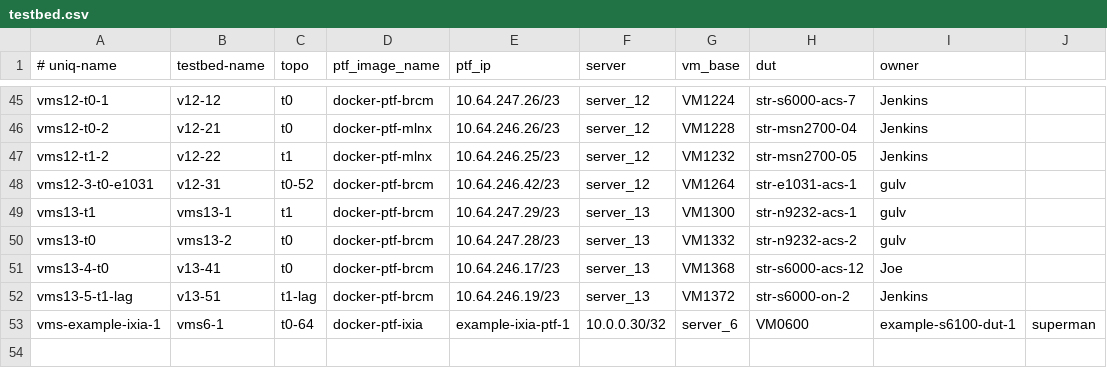
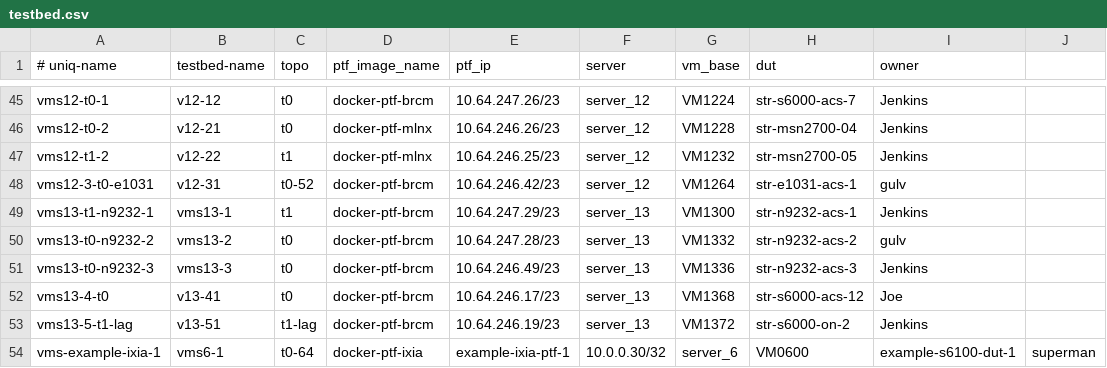
Before and after one commit to neethajohn/sonic-mgmt, a CSV file: ansible/testbed.csv, drawn as a sheet; only a part is shown, gaps mark what is left out.

Commit message:
Merged PR 855627: Configure testbed for N9232 nightly test devices

```diff
--- a/ansible/testbed.csv
+++ b/ansible/testbed.csv
@@ -48,4 +48,5 @@ vms12-t1-2,v12-22,t1,docker-ptf-mlnx,10.64.246.25/23,server_12,VM1232,str-msn270
 vms12-3-t0-e1031,v12-31,t0-52,docker-ptf-brcm,10.64.246.42/23,server_12,VM1264,str-e1031-acs-1,gulv
-vms13-t1,vms13-1,t1,docker-ptf-brcm,10.64.247.29/23,server_13,VM1300,str-n9232-acs-1,gulv
-vms13-t0,vms13-2,t0,docker-ptf-brcm,10.64.247.28/23,server_13,VM1332,str-n9232-acs-2,gulv
+vms13-t1-n9232-1,vms13-1,t1,docker-ptf-brcm,10.64.247.29/23,server_13,VM1300,str-n9232-acs-1,Jenkins
+vms13-t0-n9232-2,vms13-2,t0,docker-ptf-brcm,10.64.247.28/23,server_13,VM1332,str-n9232-acs-2,gulv
+vms13-t0-n9232-3,vms13-3,t0,docker-ptf-brcm,10.64.246.49/23,server_13,VM1336,str-n9232-acs-3,Jenkins
 vms13-4-t0,v13-41,t0,docker-ptf-brcm,10.64.246.17/23,server_13,VM1368,str-s6000-acs-12,Joe
```
